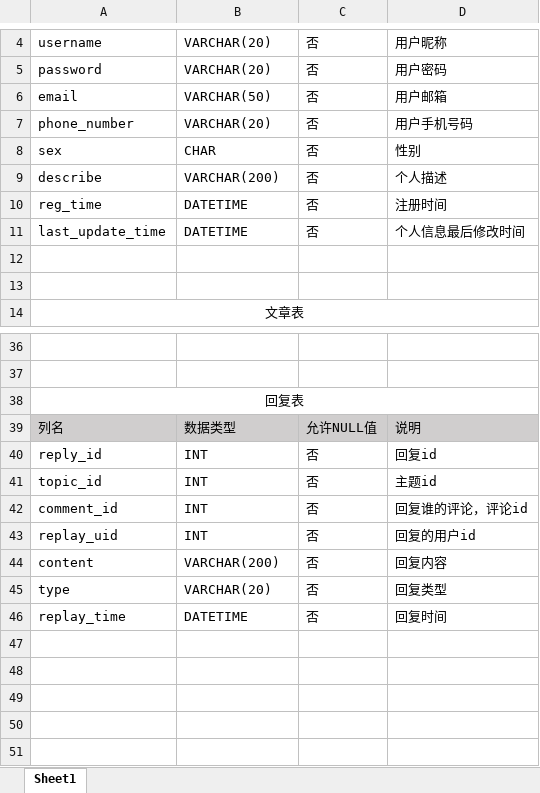
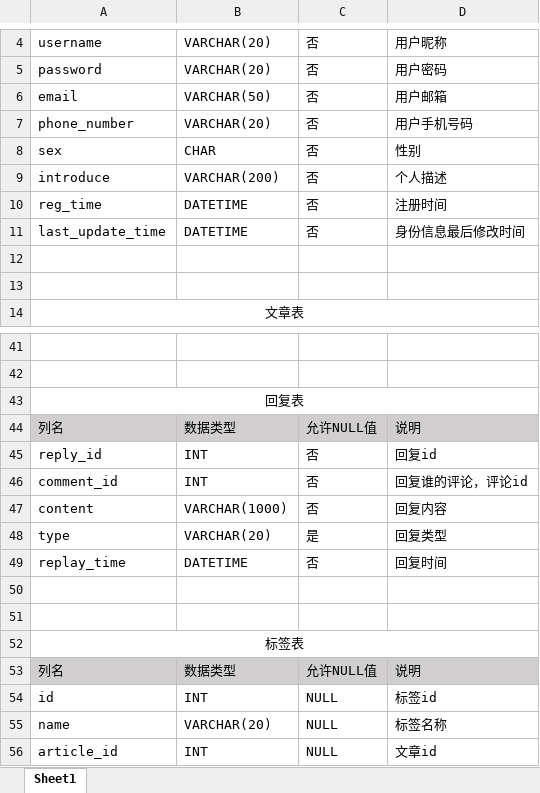
Before and after one commit to hefeng6500/blog-server, an Excel workbook: sql.xlsx, sheet Sheet1, drawn as a sheet; only a part is shown, gaps mark what is left out; values as stored, in another font and other column widths than the file's, no borders; removed rows and columns are numbered as before the commit, all else as after; the diff covers the shown part only; the diff names each change by its address in the sheet, - before the commit and + after, or states it on an @@ line.

```diff
--- a/sql.xlsx (sheet Sheet1)
+++ b/sql.xlsx (sheet Sheet1)
-A9: describe
+A9: introduce
-D11: 个人信息最后修改时间
+D11: 身份信息最后修改时间
-row 41: topic_id | INT | 否 | 主题id
-row 43: replay_uid | INT | 否 | 回复的用户id
-B47: VARCHAR(200)
+B47: VARCHAR(1000)
-C48: 否
+C48: 是
+row 50: (empty)
+row 51: (empty)
+row 52: 标签表
+row 53: 列名 | 数据类型 | 允许NULL值 | 说明
+row 54: id | INT | NULL | 标签id
+row 55: name | VARCHAR(20) | NULL | 标签名称
+row 56: article_id | INT | NULL | 文章id
```
Also changed, not shown: 7 added rows, 2 removed rows and 7 edited cells elsewhere in this sheet, 9 other files.
